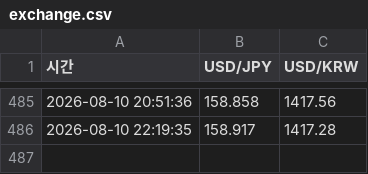
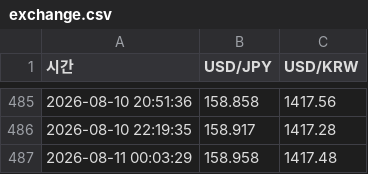
Before and after one commit to htw7117/Monitoring, a CSV file: data/exchange.csv, drawn as a sheet; only a part is shown, gaps mark what is left out; the diff names each change by its address in the sheet, - before the commit and + after, or states it on an @@ line.

```diff
--- a/data/exchange.csv
+++ b/data/exchange.csv
+row 487: 2026-08-11 00:03:29 | 158.958 | 1417.48
```
